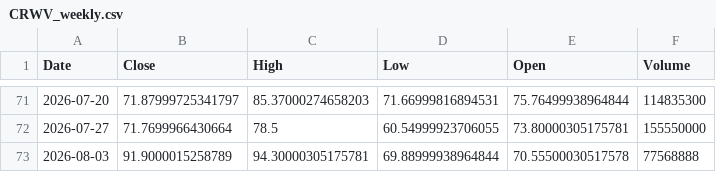
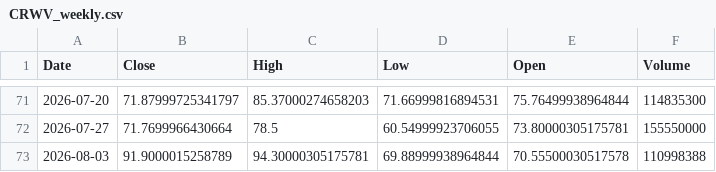
Before and after one commit to Dalingceb/wtw-repo-data, a CSV file: data/CRWV/CRWV_weekly.csv, drawn as a sheet; only a part is shown, gaps mark what is left out.

```diff
--- a/data/CRWV/CRWV_weekly.csv
+++ b/data/CRWV/CRWV_weekly.csv
@@ -72,2 +72,2 @@ Date,Close,High,Low,Open,Volume
 2026-07-27,71.7699966430664,78.5,60.54999923706055,73.80000305175781,155550000
-2026-08-03,91.9000015258789,94.30000305175781,69.88999938964844,70.55500030517578,77568888
+2026-08-03,91.9000015258789,94.30000305175781,69.88999938964844,70.55500030517578,110998388
```
Also changed, not shown: data/CL_F/CL_F_daily.csv, data/CL_F/CL_F_monthly.csv, 7 other files.
